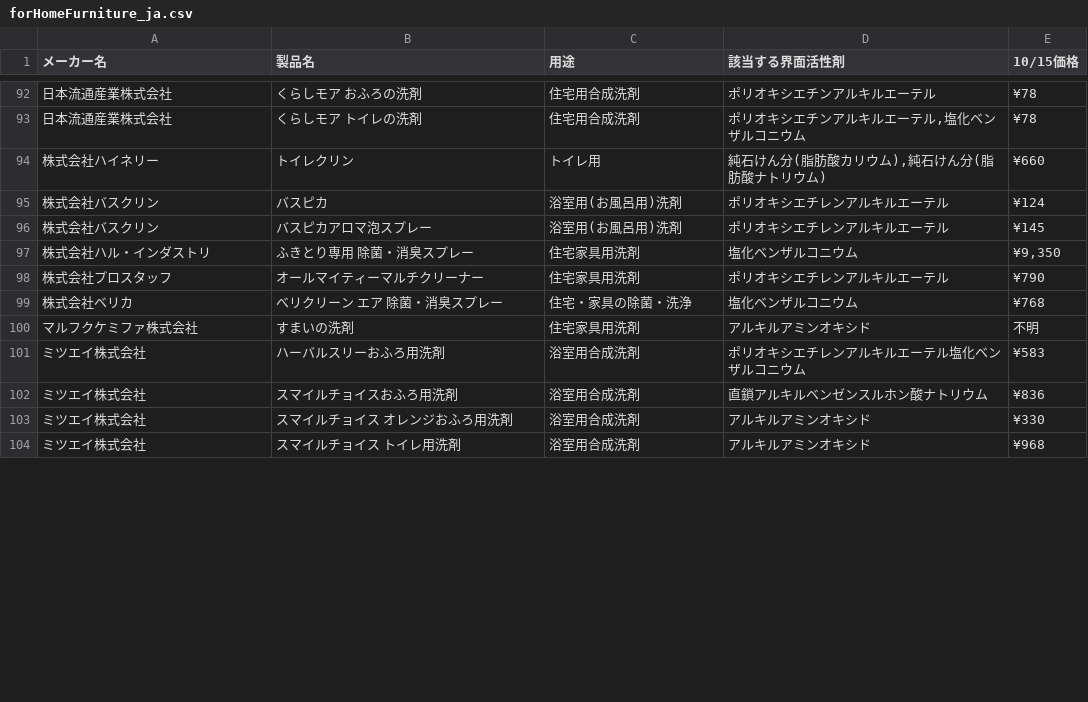
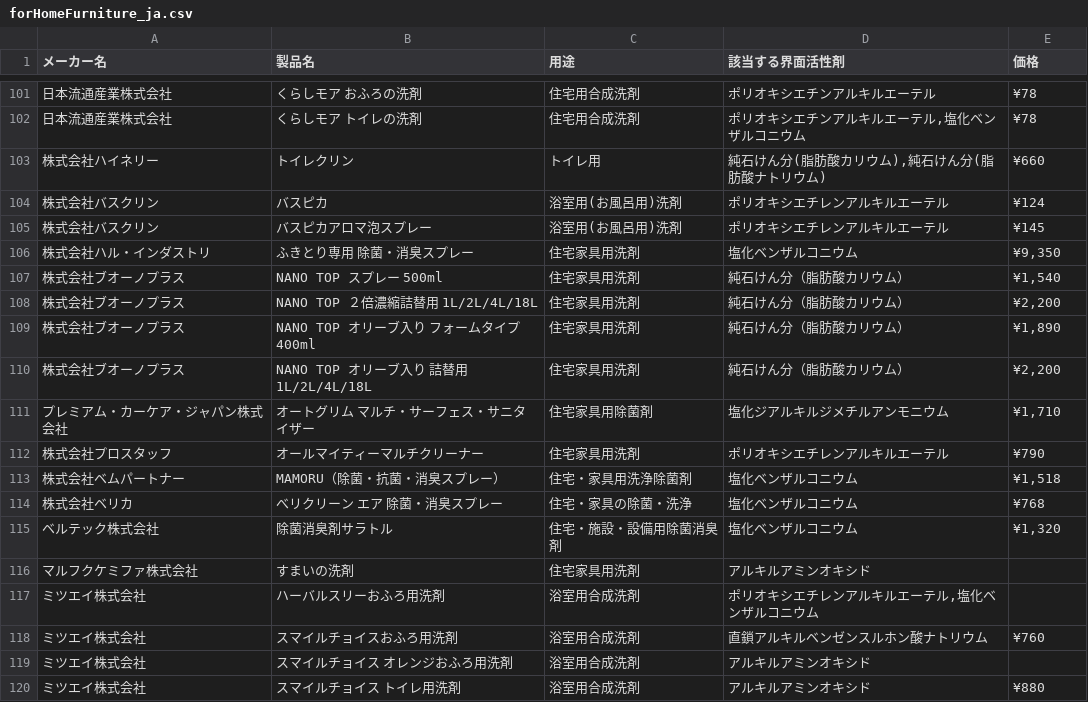
Before and after one commit to porolakka/detergentlist, a CSV file: forHomeFurniture_ja.csv, drawn as a sheet; only a part is shown, gaps mark what is left out; addresses are those after the commit; the diff covers the shown part only; the diff names each change by its address in the sheet, - before the commit and + after, or states it on an @@ line.

```diff
--- a/forHomeFurniture_ja.csv
+++ b/forHomeFurniture_ja.csv
-E1: 10/15価格
+E1: 価格
+row 107: 株式会社ブオーノプラス | NANO TOP スプレー 500ml | 住宅家具用洗剤 | 純石けん分（脂肪酸カリウム） | ¥1,540
+row 108: 株式会社ブオーノプラス | NANO TOP ２倍濃縮詰替用 1L/2L/4L/18L | 住宅家具用洗剤 | 純石けん分（脂肪酸カリウム） | ¥2,200
+row 109: 株式会社ブオーノプラス | NANO TOP オリーブ入り フォームタイプ 400ml | 住宅家具用洗剤 | 純石けん分（脂肪酸カリウム） | ¥1,890
+row 110: 株式会社ブオーノプラス | NANO TOP オリーブ入り 詰替用 1L/2L/4L/18L | 住宅家具用洗剤 | 純石けん分（脂肪酸カリウム） | ¥2,200
+row 111: プレミアム・カーケア・ジャパン株式会社 | オートグリム マルチ・サーフェス・サニタイザー | 住宅家具用除菌剤 | 塩化ジアルキルジメチルアンモニウム | ¥1,710
+row 113: 株式会社ベムパートナー | MAMORU（除菌・抗菌・消臭スプレー） | 住宅・家具用洗浄除菌剤 | 塩化ベンザルコニウム | ¥1,518
+row 115: ベルテック株式会社 | 除菌消臭剤サラトル | 住宅・施設・設備用除菌消臭剤 | 塩化ベンザルコニウム | ¥1,320
-E116 (価格): 不明
+E116 (価格): (empty)
-D117 (該当する界面活性剤): ポリオキシエチレンアルキルエーテル塩化ベンザルコニウム
+D117 (該当する界面活性剤): ポリオキシエチレンアルキルエーテル,塩化ベンザルコニウム
-E117 (価格): ¥583
+E117 (価格): (empty)
-E118 (価格): ¥836
+E118 (価格): ¥760
-E119 (価格): ¥330
+E119 (価格): (empty)
-E120 (価格): ¥968
+E120 (価格): ¥880
```
Also changed, not shown: 11 added rows and 76 edited cells elsewhere in this file, forKitchen_ja.csv.
